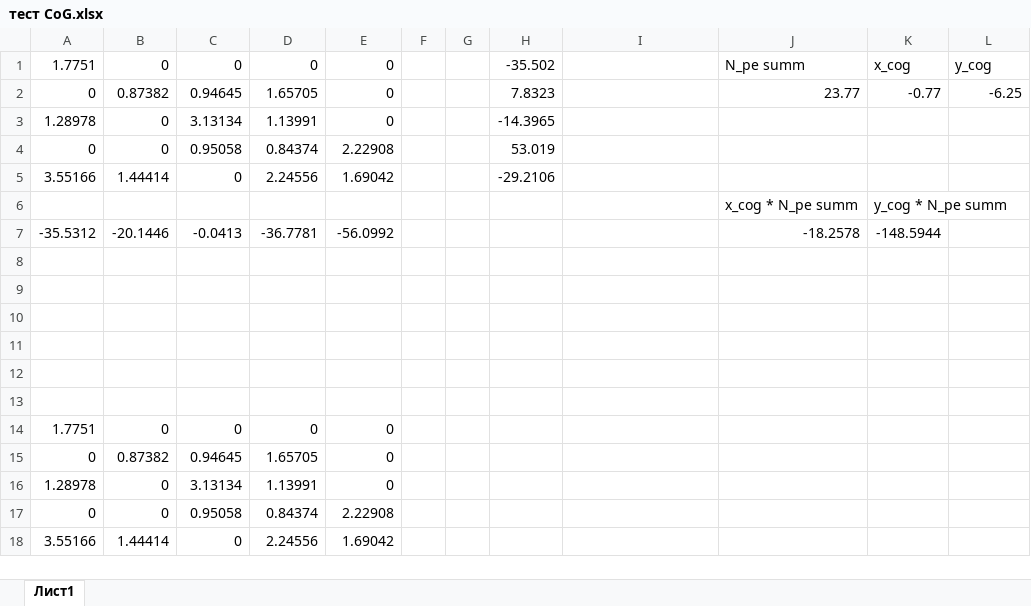
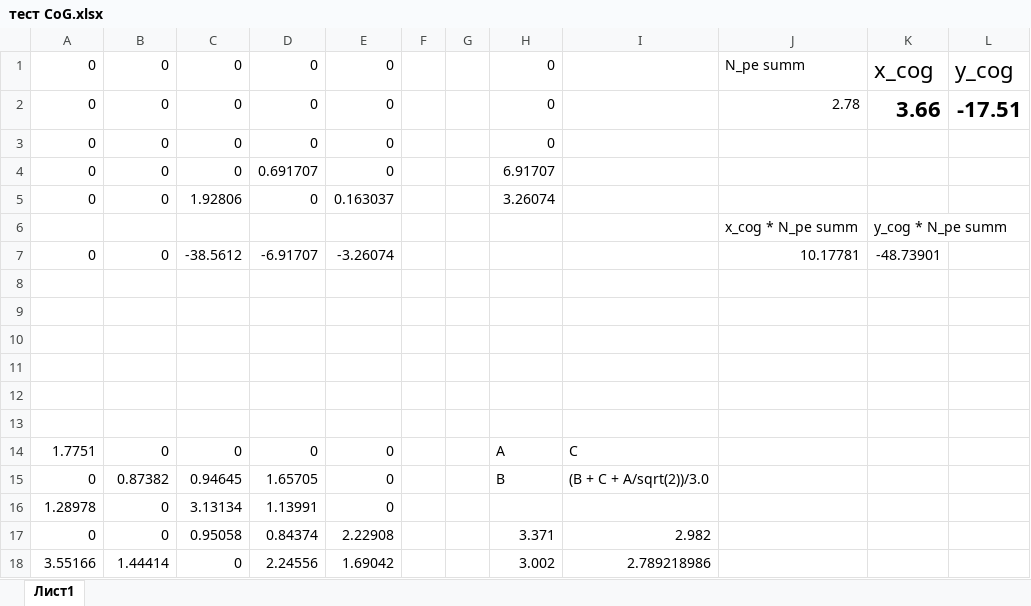
Before and after one commit to Vlad-ole/Detector_simulation, an Excel workbook: Geant_simulation/тест CoG.xlsx, sheet Лист1, drawn as a sheet; values as stored, in another font and other column widths than the file's, no borders; removed rows and columns are numbered as before the commit, all else as after; the diff names each change by its address in the sheet, - before the commit and + after, or states it on an @@ line.

```diff
--- a/Geant_simulation/тест CoG.xlsx (sheet Лист1)
+++ b/Geant_simulation/тест CoG.xlsx (sheet Лист1)
-A1: 1.7751
+A1: 0
-H1: -35.502
+H1: 0
@@ K1:L1 text size: larger @@
-row 2: 0 | 0.87382 | 0.94645 | 1.65705 | 0 |  |  | 7.8323 |  | 23.77 | -0.77 | -6.25
-row 3: 1.28978 | 0 | 3.13134 | 1.13991 | 0 |  |  | -14.3965
+row 2: 0 | 0 | 0 | 0 | 0 |  |  | 0 |  | 2.78 | 3.66 | -17.51
-C3: 0.95058
+C3: 0
-D3: 0.84374
+D3: 0
-E3: 2.22908
+E3: 0
-H3: 53.019
+H3: 0
-row 5: 3.55166 | 1.44414 | 0 | 2.24556 | 1.69042 |  |  | -29.2106
+row 4: 0 | 0 | 0 | 0.691707 | 0 |  |  | 6.91707
+row 5: 0 | 0 | 1.92806 | 0 | 0.163037 |  |  | 3.26074
-row 7: -35.5312 | -20.1446 | -0.0413 | -36.7781 | -56.0992 |  |  |  |  | -18.2578 | -148.5944
+row 7: 0 | 0 | -38.5612 | -6.91707 | -3.26074 |  |  |  |  | 10.17781 | -48.73901
-H14: (empty)
+H14: A
-I14: (empty)
+I14: C
-H15: (empty)
+H15: B
-I15: (empty)
+I15: (B + C + A/sqrt(2))/3.0
-H17: (empty)
+H17: 3.371
-I17: (empty)
+I17: 2.982
-H18: (empty)
+H18: 3.002
-I18: (empty)
+I18: 2.789218986
```
Also changed, not shown: 7 other files.
